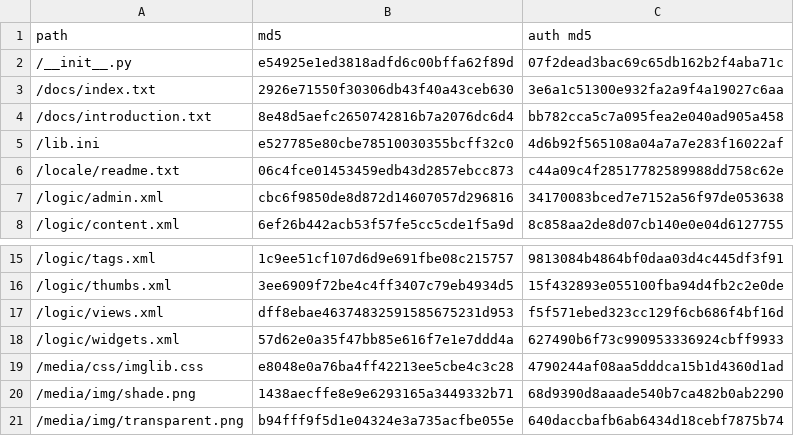
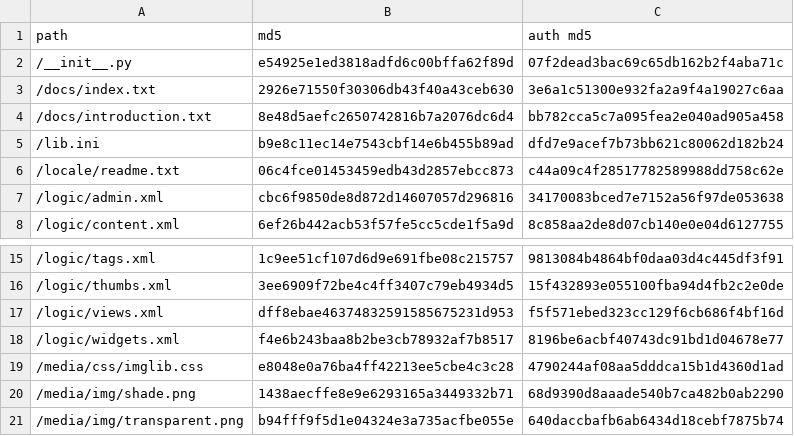
Before and after one commit to moyaproject/moya-techblog, a CSV file: site/external/moya.imagelib/manifest.csv, drawn as a sheet; only a part is shown, gaps mark what is left out.

Commit message:
updated imagelib

```diff
--- a/site/external/moya.imagelib/manifest.csv
+++ b/site/external/moya.imagelib/manifest.csv
@@ -4,3 +4,3 @@
 "/docs/introduction.txt",8e48d5aefc2650742816b7a2076dc6d4,bb782cca5c7a095fea2e040ad905a458
-"/lib.ini",e527785e80cbe78510030355bcff32c0,4d6b92f565108a04a7a7e283f16022af
+"/lib.ini",b9e8c11ec14e7543cbf14e6b455b89ad,dfd7e9acef7b73bb621c80062d182b24
 "/locale/readme.txt",06c4fce01453459edb43d2857ebcc873,c44a09c4f28517782589988dd758c62e
@@ -17,3 +17,3 @@
 "/logic/views.xml",dff8ebae46374832591585675231d953,f5f571ebed323cc129f6cb686f4bf16d
-"/logic/widgets.xml",57d62e0a35f47bb85e616f7e1e7ddd4a,627490b6f73c990953336924cbff9933
+"/logic/widgets.xml",f4e6b243baa8b2be3cb78932af7b8517,8196be6acbf40743dc91bd1d04678e77
 "/media/css/imglib.css",e8048e0a76ba4ff42213ee5cbe4c3c28,4790244af08aa5dddca15b1d4360d1ad
```
Also changed, not shown: 2 other files.
